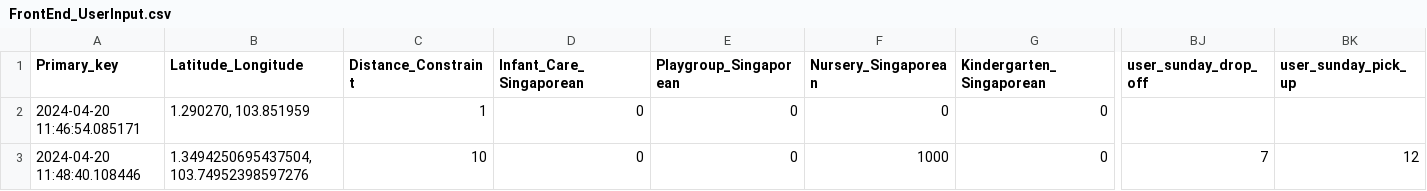
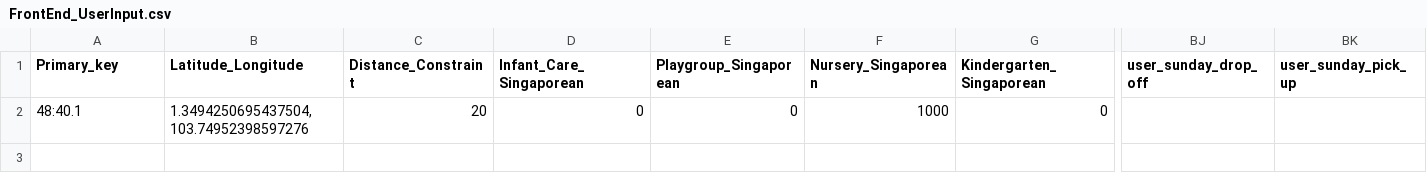
Before and after one commit to ISS-IntelligentSystem-GroupProject24PT/Intelligent-Reasoning-System, a CSV file: Preschool_Recommender/resources/FrontEnd/FrontEnd_UserInputs/FrontEnd_UserInput.csv, drawn as a sheet; only a part is shown, gaps mark what is left out; removed rows and columns are numbered as before the commit, all else as after; rows hold the shown columns only; the diff names each change by its address in the sheet, - before the commit and + after, or states it on an @@ line.

Commit message:
Check User history, Ingest User Input File

```diff
--- a/Preschool_Recommender/resources/FrontEnd/FrontEnd_UserInputs/FrontEnd_UserInput.csv
+++ b/Preschool_Recommender/resources/FrontEnd/FrontEnd_UserInputs/FrontEnd_UserInput.csv
-row 2: 2024-04-20 11:46:54.085171 | 1.290270, 103.851959 | 1 | 0 | 0 | 0 | 0
-A2 (Primary_key): 2024-04-20 11:48:40.108446
+A2 (Primary_key): 48:40.1
-C2 (Distance_Constraint): 10
+C2 (Distance_Constraint): 20
-BJ2 (user_sunday_drop_off): 7
+BJ2 (user_sunday_drop_off): (empty)
-BK2 (user_sunday_pick_up): 12
+BK2 (user_sunday_pick_up): (empty)
```
Also changed, not shown: 15 other files.
